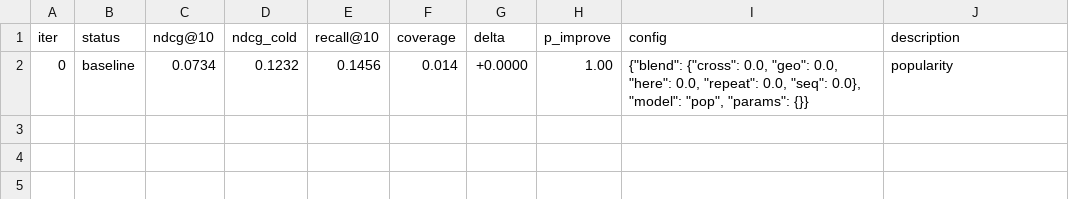
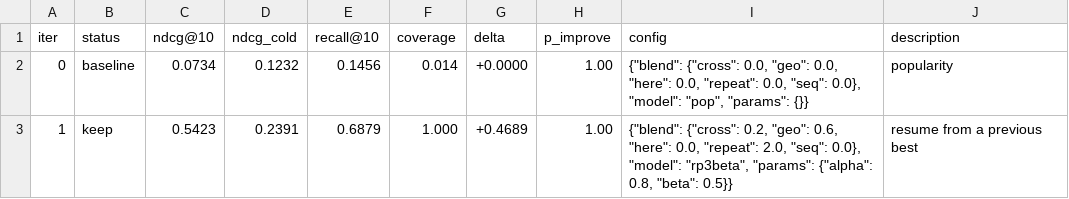
Before and after one commit to dzakybd/autonomous-experimenter, a TSV file: results.tsv, drawn as a sheet.

Commit message:
keep: resume from a previous best (val ndcg@10 0.5423)

```diff
--- a/results.tsv
+++ b/results.tsv
@@ -2 +2,2 @@ iter	status	ndcg@10	ndcg_cold	recall@10	coverage	delta	p_improve	config	descript
 0	baseline	0.0734	0.1232	0.1456	0.014	+0.0000	1.00	{"blend": {"cross": 0.0, "geo": 0.0, "here": 0.0, "repeat": 0.0, "seq": 0.0}, "model": "pop", "params": {}}	popularity
+1	keep	0.5423	0.2391	0.6879	1.000	+0.4689	1.00	{"blend": {"cross": 0.2, "geo": 0.6, "here": 0.0, "repeat": 2.0, "seq": 0.0}, "model": "rp3beta", "params": {"alpha": 0.8, "beta": 0.5}}	resume from a previous best
```
Also changed, not shown: 1 other file.
